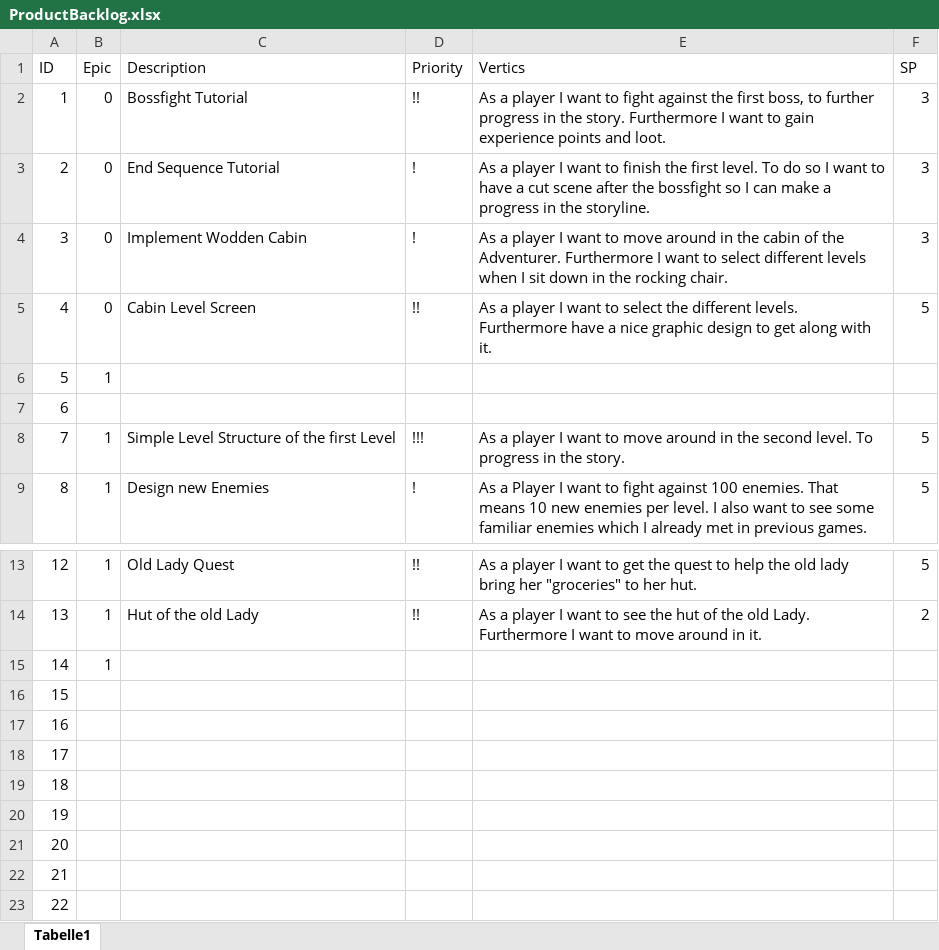
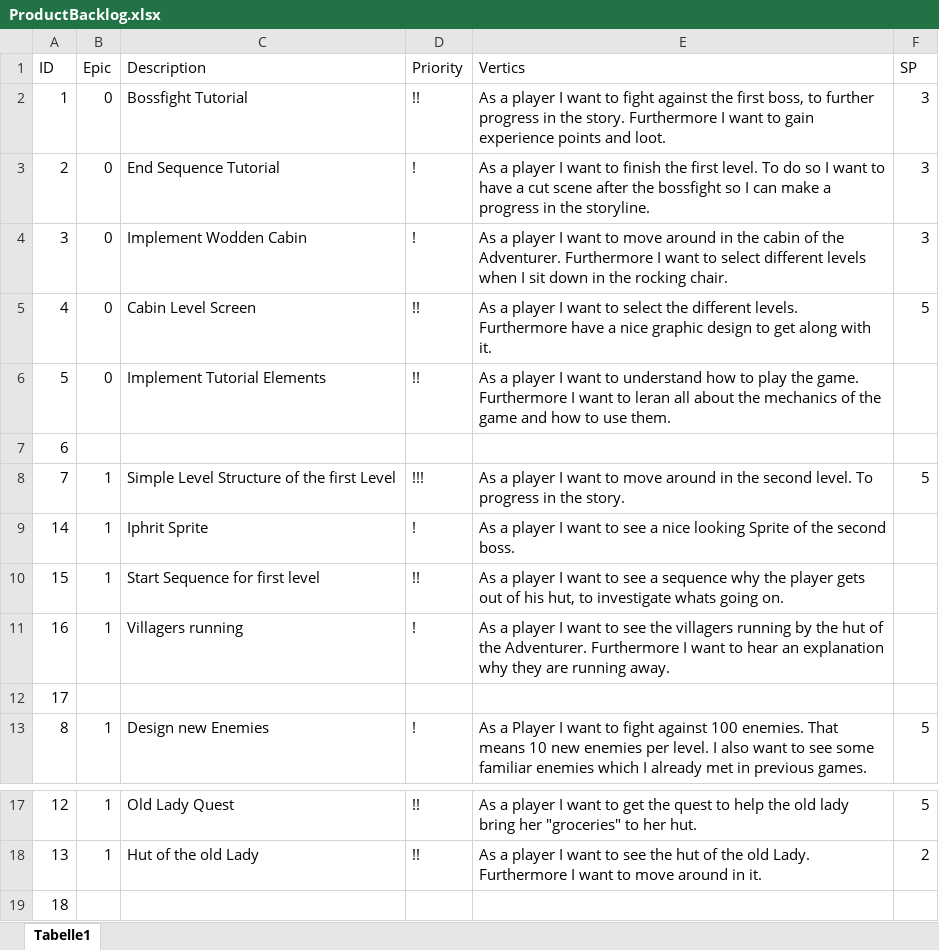
Before and after one commit to bertibertig/The-Adventures-of-an-Adventurer, an Excel workbook: 01_ProjectPlanning/ProductBacklog.xlsx, sheet Tabelle1, drawn as a sheet; only a part is shown, gaps mark what is left out; the shorter side is filled out with more unchanged rows; values as stored, in another font and other column widths than the file's, no borders; table styles not drawn; removed rows and columns are numbered as before the commit, all else as after; the diff names each change by its address in the sheet, - before the commit and + after, or states it on an @@ line.

```diff
--- a/01_ProjectPlanning/ProductBacklog.xlsx (sheet Tabelle1)
+++ b/01_ProjectPlanning/ProductBacklog.xlsx (sheet Tabelle1)
-B6 (Epic): 1
+B6 (Epic): 0
-C6 (Description): (empty)
+C6 (Description): Implement Tutorial Elements
-D6 (Priority): (empty)
+D6 (Priority): !!
-E6 (Vertics): (empty)
+E6 (Vertics): As a player I want to understand how to play the game. Furthermore I want to leran all about the mechanics of the game and how to use them.
+row 9: 14 | 1 | Iphrit Sprite | ! | As a player I want to see a nice looking Sprite of the second boss.
+row 10: 15 | 1 | Start Sequence for first level | !! | As a player I want to see a sequence why the player gets out of his hut, to investigate whats going on.
+row 11: 16 | 1 | Villagers running | ! | As a player I want to see the villagers running by the hut of the Adventurer. Furthermore I want to hear an explanation why they are running away.
@@ row 18 moved to row 12: 17 @@
-row 15: 14 | 1
-row 16: 15
-row 17: 16
```
Also changed, not shown: 01_ProjectPlanning/Guppen-Planung.xlsx, 15 other files.
